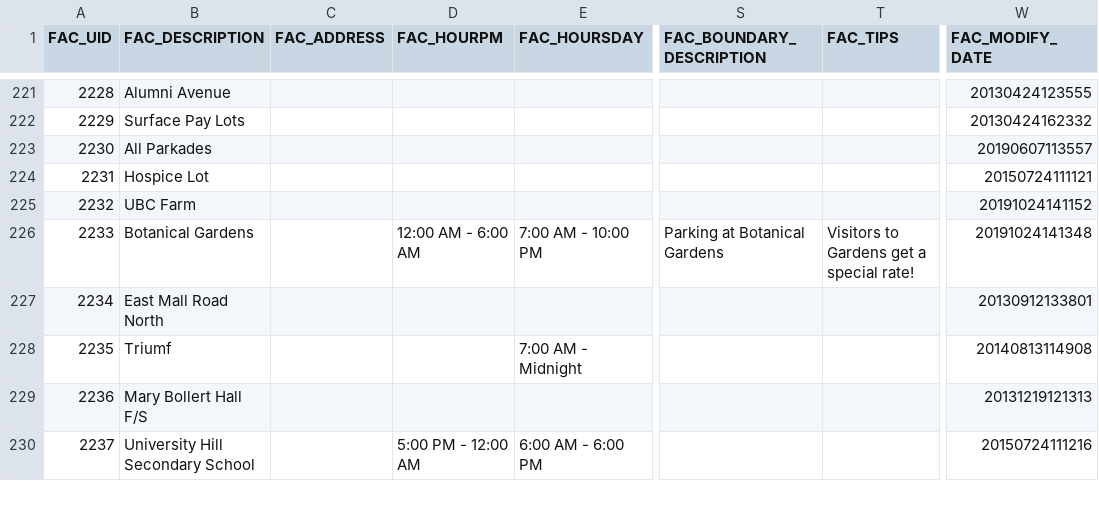
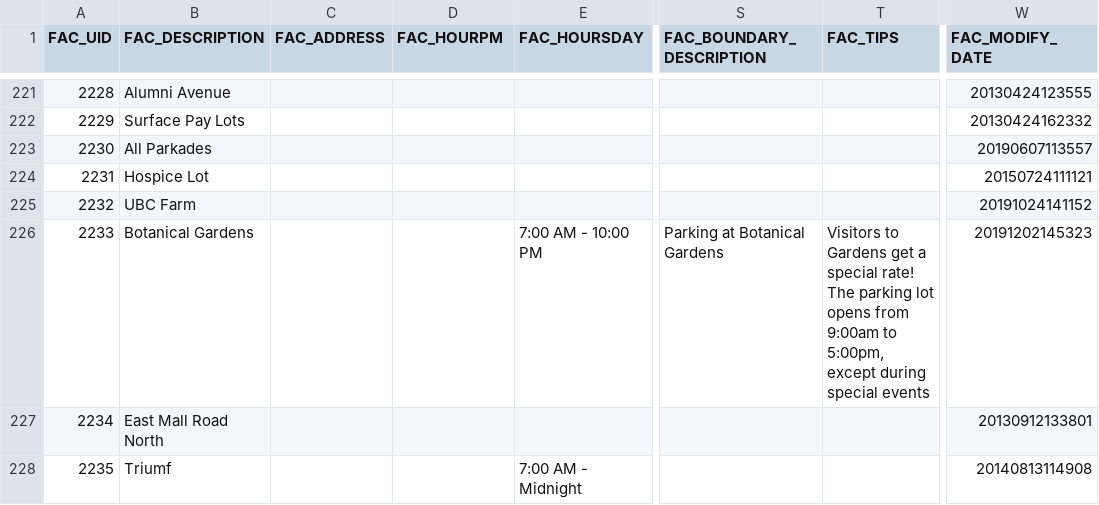
Before and after one commit to UBCGeodata/ubcv-parking, a CSV file: csv/ubcv_parking_facilities.csv, drawn as a sheet; only a part is shown, gaps mark what is left out; the shorter side is filled out with more unchanged rows; the diff names each change by its address in the sheet, - before the commit and + after, or states it on an @@ line.

```diff
--- a/csv/ubcv_parking_facilities.csv
+++ b/csv/ubcv_parking_facilities.csv
-D226 (FAC_HOURPM): 12:00 AM - 6:00 AM
+D226 (FAC_HOURPM): (empty)
-T226 (FAC_TIPS): …special rate!
+T226 (FAC_TIPS): …special rate! The parking lot opens from 9:00am to 5:00pm, except during special events
-W226 (FAC_MODIFY_DATE): 20191024141348
+W226 (FAC_MODIFY_DATE): 20191202145323
```
Also changed, not shown: 2 other files.
